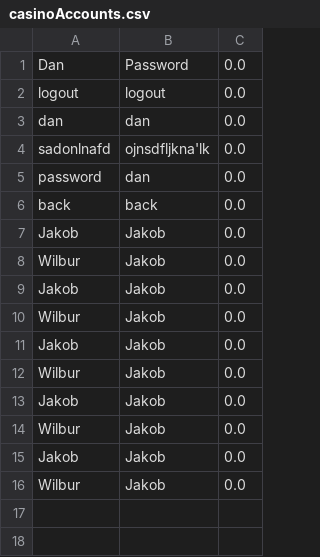
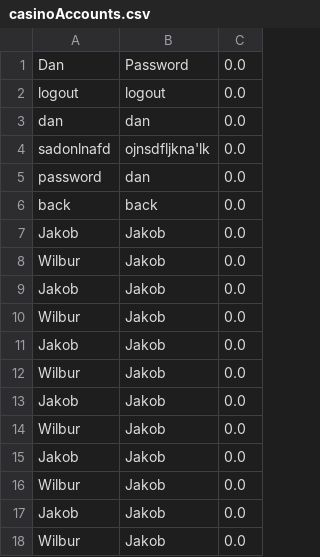
Before and after one commit to moffd234/Casino-Remake, a CSV file: casinoAccounts.csv, drawn as a sheet; the diff names each change by its address in the sheet, - before the commit and + after, or states it on an @@ line.

Commit message:
Added CasinoAccount.toString tests

```diff
--- a/casinoAccounts.csv
+++ b/casinoAccounts.csv
+row 17: Jakob | Jakob | 0.0
+row 18: Wilbur | Jakob | 0.0
```
Also changed, not shown: 1 other file.
